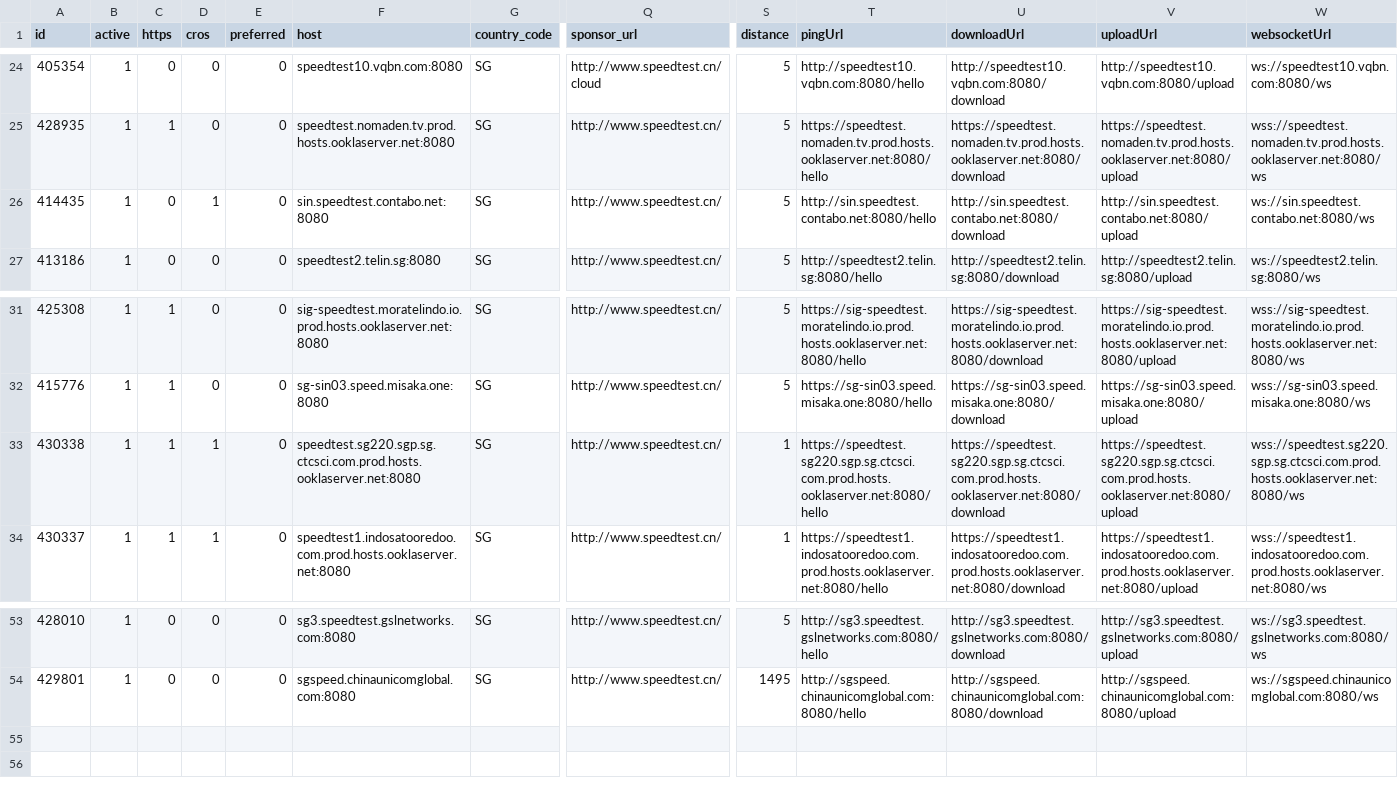
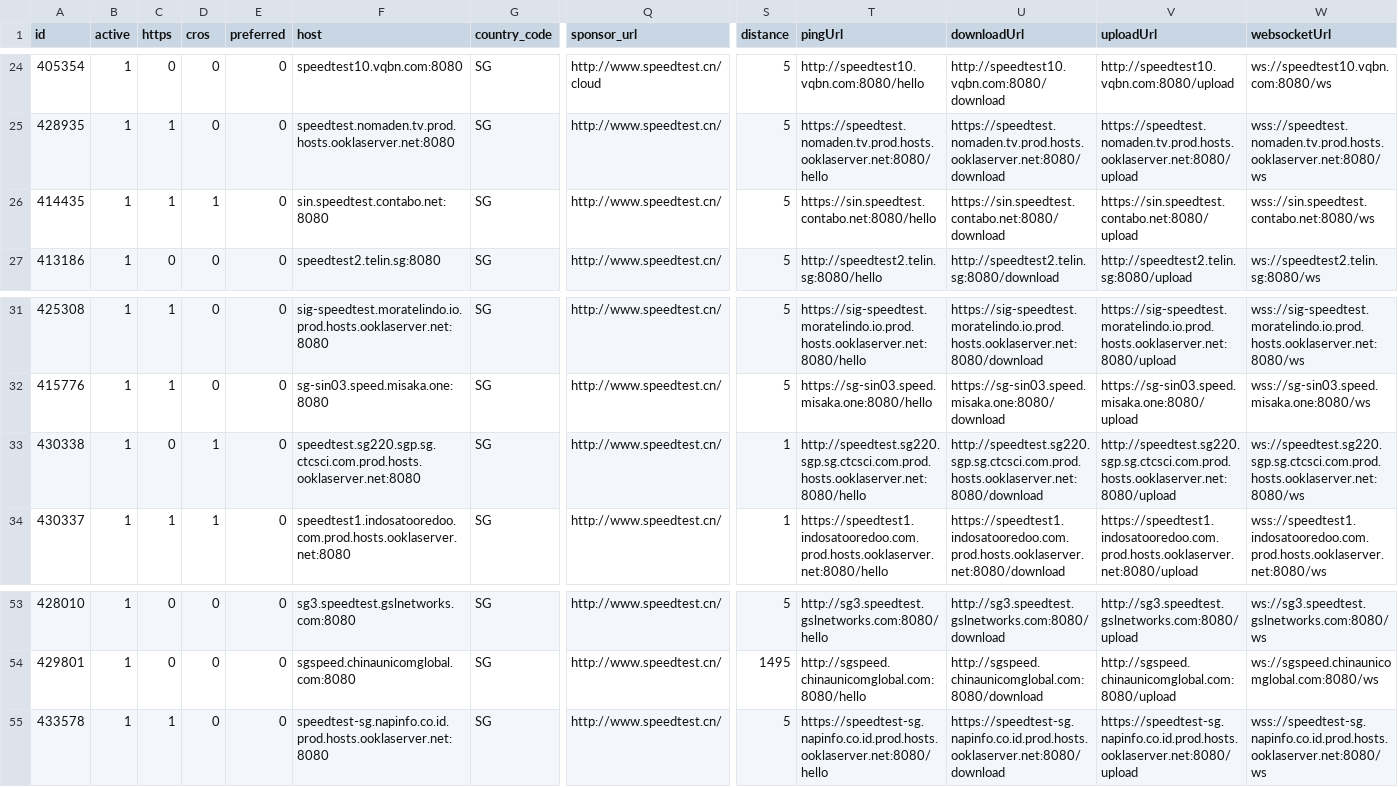
Before and after one commit to spiritLHLS/speedtest.cn-CN-ID, a CSV file: SG.csv, drawn as a sheet; only a part is shown, gaps mark what is left out; rows hold the shown columns only; the diff names each change by its address in the sheet, - before the commit and + after, or states it on an @@ line.

```diff
--- a/SG.csv
+++ b/SG.csv
-C26 (https): 0
+C26 (https): 1
-T26 (pingUrl): http://sin.speedtest.contabo.net:8080/hello
+T26 (pingUrl): https://sin.speedtest.contabo.net:8080/hello
-U26 (downloadUrl): http://sin.speedtest.contabo.net:8080/download
+U26 (downloadUrl): https://sin.speedtest.contabo.net:8080/download
-V26 (uploadUrl): http://sin.speedtest.contabo.net:8080/upload
+V26 (uploadUrl): https://sin.speedtest.contabo.net:8080/upload
-W26 (websocketUrl): ws://sin.speedtest.contabo.net:8080/ws
+W26 (websocketUrl): wss://sin.speedtest.contabo.net:8080/ws
-C33 (https): 1
+C33 (https): 0
-T33 (pingUrl): https://speedtest.sg220.sgp.sg.ctcsci.com.prod.hosts.ooklaserver.net:8080/hello
+T33 (pingUrl): http://speedtest.sg220.sgp.sg.ctcsci.com.prod.hosts.ooklaserver.net:8080/hello
-U33 (downloadUrl): https://speedtest.sg220.sgp.sg.ctcsci.com.prod.hosts.ooklaserver.net:8080/download
+U33 (downloadUrl): http://speedtest.sg220.sgp.sg.ctcsci.com.prod.hosts.ooklaserver.net:8080/download
-V33 (uploadUrl): https://speedtest.sg220.sgp.sg.ctcsci.com.prod.hosts.ooklaserver.net:8080/upload
+V33 (uploadUrl): http://speedtest.sg220.sgp.sg.ctcsci.com.prod.hosts.ooklaserver.net:8080/upload
-W33 (websocketUrl): wss://speedtest.sg220.sgp.sg.ctcsci.com.prod.hosts.ooklaserver.net:8080/ws
+W33 (websocketUrl): ws://speedtest.sg220.sgp.sg.ctcsci.com.prod.hosts.ooklaserver.net:8080/ws
+row 55: 433578 | 1 | 1 | 0 | 0 | speedtest-sg.napinfo.co.id.prod.hosts.ooklaserver.net:8080 | SG | http://www.speedtest.cn/ | 5 | https://speedtest-sg.napinfo.co.id.prod.hosts.ooklaserver.net:8080/hello | https://speedtest-sg.napinfo.co.id.prod.hosts.ooklaserver.net:8080/download | https://speedtest-sg.napinfo.co.id.prod.hosts.ooklaserver.net:8080/upload | wss://speedtest-sg.napinfo.co.id.prod.hosts.ooklaserver.net:8080/ws
```
Also changed, not shown: CN.csv, JP.csv, 6 other files.
